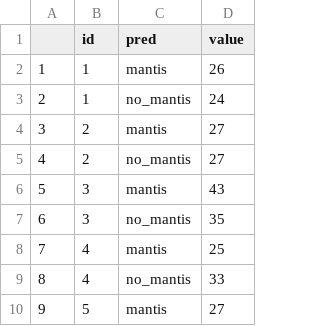
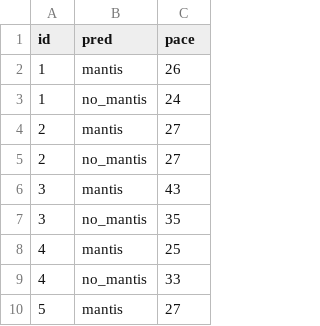
Before and after one commit to lonespear/MA206, a CSV file: spider2.csv, drawn as a sheet; only a part is shown; removed rows and columns are numbered as before the commit, all else as after; the diff names each change by its address in the sheet, - before the commit and + after, or states it on an @@ line.

```diff
--- a/spider2.csv
+++ b/spider2.csv
-column A, rows 2-10: 1 | 2 | 3 | 4 | 5 | 6 | 7 | 8 | 9
-C1: value
+C1: pace
```
Also changed, not shown: spider1.csv.
